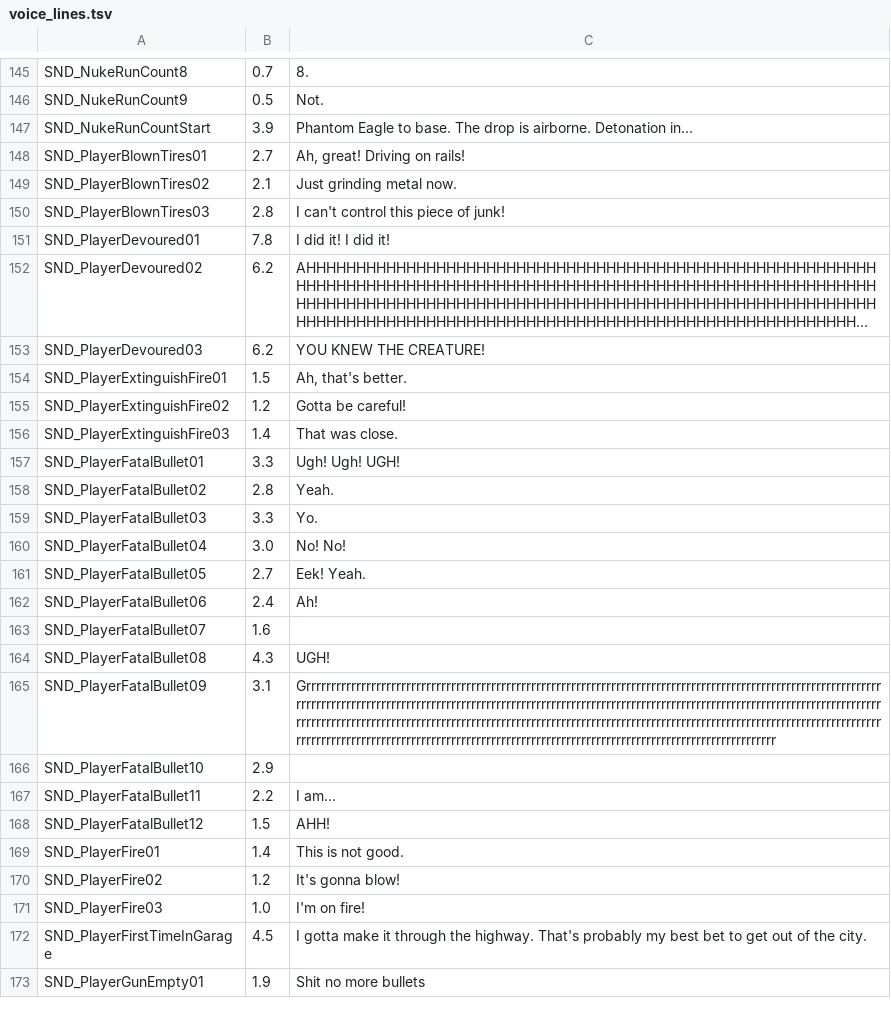
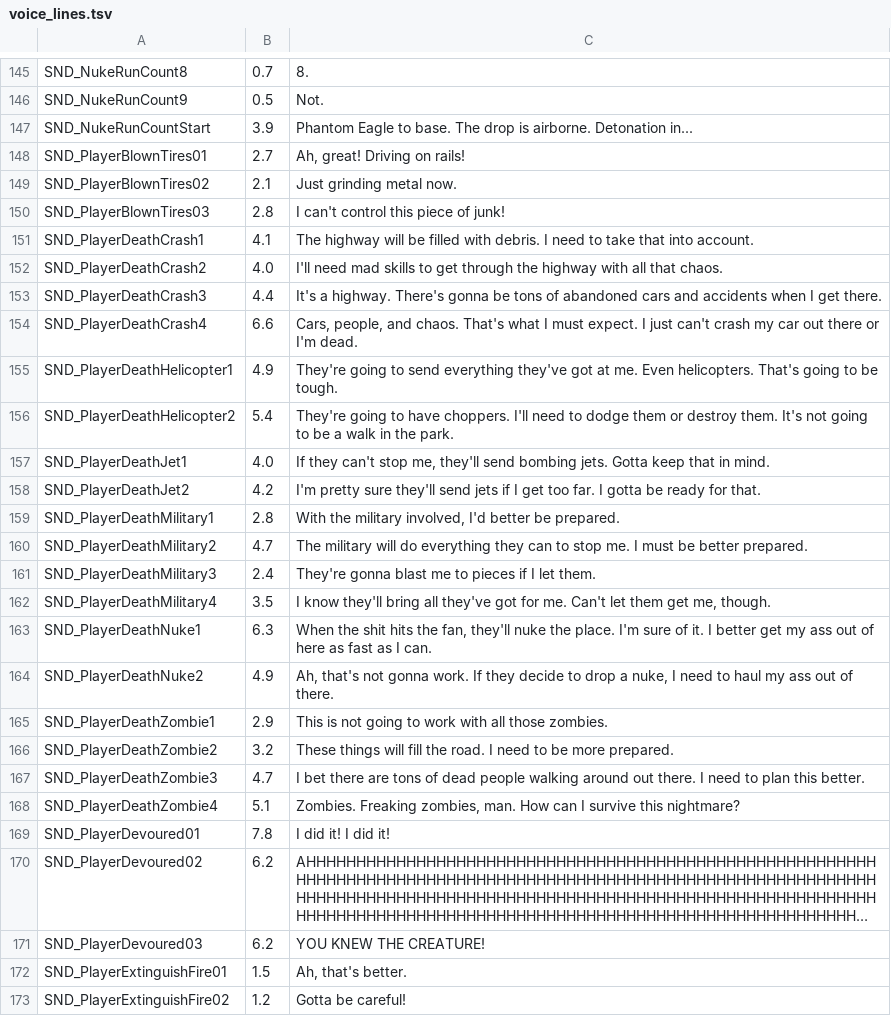
Before and after one commit to Ayndpa/road-of-the-dead-hanhua, a TSV file: data/voice_lines.tsv, drawn as a sheet; only a part is shown, gaps mark what is left out; the shorter side is filled out with more unchanged rows; long unchanged cells end in …; the diff names each change by its address in the sheet, - before the commit and + after, or states it on an @@ line.

Commit message:
feat(subtitles): 新增主角死亡旁白并按真实语音分段对齐
- 新增 18 条主角死亡旁白字幕（撞车/直升机/喷气机/军队/核弹/丧尸
  六类，SND_PlayerDeath*）
- pick_voice 纳入 PlayerDeath 系音效
- 长台词改用 ASR 真实语音分段（每段 start/end）做时间对齐：中文按
  各段英文长度分配、拉伸到该段实际时长，不再在静音里提前/空转；
  无分段时退回按总时长均分
- ASR 结果与时长数据归档到 data/*

```diff
--- a/data/voice_lines.tsv
+++ b/data/voice_lines.tsv
+row 151: SND_PlayerDeathCrash1 | 4.1 | The highway will be filled with debris. I need to take that into account.
+row 152: SND_PlayerDeathCrash2 | 4.0 | I'll need mad skills to get through the highway with all that chaos.
+row 153: SND_PlayerDeathCrash3 | 4.4 | It's a highway. There's gonna be tons of abandoned cars and accidents when I get there.
+row 154: SND_PlayerDeathCrash4 | 6.6 | Cars, people, and chaos. That's what I must expect. I just can't crash my car out there or I'm dead.
+row 155: SND_PlayerDeathHelicopter1 | 4.9 | They're going to send everything they've got at me. Even helicopters. That's going to be tough.
+row 156: SND_PlayerDeathHelicopter2 | 5.4 | They're going to have choppers. I'll need to dodge them or destroy them. It's not going to be a walk in the park.
+row 157: SND_PlayerDeathJet1 | 4.0 | If they can't stop me, they'll send bombing jets. Gotta keep that in mind.
+row 158: SND_PlayerDeathJet2 | 4.2 | I'm pretty sure they'll send jets if I get too far. I gotta be ready for that.
+row 159: SND_PlayerDeathMilitary1 | 2.8 | With the military involved, I'd better be prepared.
+row 160: SND_PlayerDeathMilitary2 | 4.7 | The military will do everything they can to stop me. I must be better prepared.
+row 161: SND_PlayerDeathMilitary3 | 2.4 | They're gonna blast me to pieces if I let them.
+row 162: SND_PlayerDeathMilitary4 | 3.5 | I know they'll bring all they've got for me. Can't let them get me, though.
+row 163: SND_PlayerDeathNuke1 | 6.3 | When the shit hits the fan, they'll nuke the place. I'm sure of it. I better get my ass out of here as fast as I can.
+row 164: SND_PlayerDeathNuke2 | 4.9 | Ah, that's not gonna work. If they decide to drop a nuke, I need to haul my ass out of there.
+row 165: SND_PlayerDeathZombie1 | 2.9 | This is not going to work with all those zombies.
+row 166: SND_PlayerDeathZombie2 | 3.2 | These things will fill the road. I need to be more prepared.
+row 167: SND_PlayerDeathZombie3 | 4.7 | I bet there are tons of dead people walking around out there. I need to plan this better.
+row 168: SND_PlayerDeathZombie4 | 5.1 | Zombies. Freaking zombies, man. How can I survive this nightmare?
```
Also changed, not shown: 5 other files.
